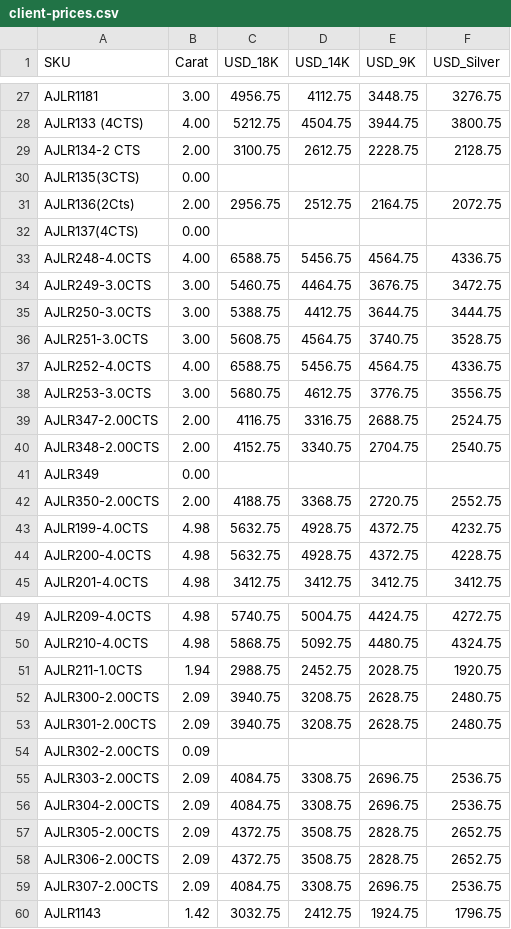
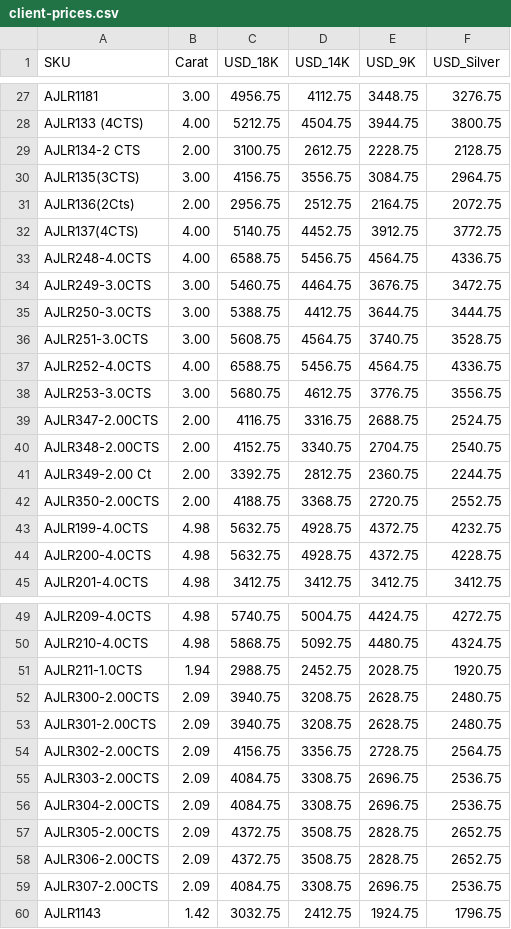
Before and after one commit to AskAnkita/EdenRain, a CSV file: scripts/shopify/client-prices.csv, drawn as a sheet; only a part is shown, gaps mark what is left out.

```diff
--- a/scripts/shopify/client-prices.csv
+++ b/scripts/shopify/client-prices.csv
@@ -29,5 +29,5 @@ AJLR133 (4CTS),4.00,5212.75,4504.75,3944.75,3800.75
 AJLR134-2 CTS,2.00,3100.75,2612.75,2228.75,2128.75
-AJLR135(3CTS),0.00,,,,
+AJLR135(3CTS),3.00,4156.75,3556.75,3084.75,2964.75
 AJLR136(2Cts),2.00,2956.75,2512.75,2164.75,2072.75
-AJLR137(4CTS),0.00,,,,
+AJLR137(4CTS),4.00,5140.75,4452.75,3912.75,3772.75
 AJLR248-4.0CTS,4.00,6588.75,5456.75,4564.75,4336.75
@@ -40,3 +40,3 @@ AJLR347-2.00CTS,2.00,4116.75,3316.75,2688.75,2524.75
 AJLR348-2.00CTS,2.00,4152.75,3340.75,2704.75,2540.75
-AJLR349,0.00,,,,
+AJLR349-2.00 Ct,2.00,3392.75,2812.75,2360.75,2244.75
 AJLR350-2.00CTS,2.00,4188.75,3368.75,2720.75,2552.75
@@ -53,3 +53,3 @@ AJLR300-2.00CTS,2.09,3940.75,3208.75,2628.75,2480.75
 AJLR301-2.00CTS,2.09,3940.75,3208.75,2628.75,2480.75
-AJLR302-2.00CTS,0.09,,,,
+AJLR302-2.00CTS,2.09,4156.75,3356.75,2728.75,2564.75
 AJLR303-2.00CTS,2.09,4084.75,3308.75,2696.75,2536.75
```
Also changed, not shown: 21 other files.
